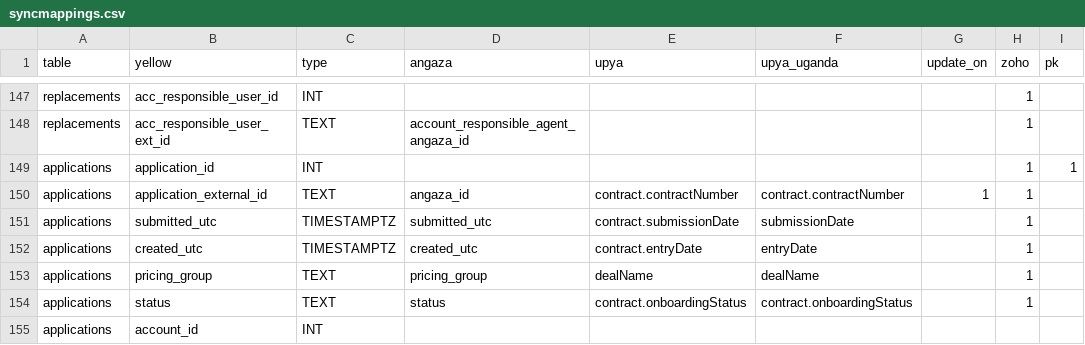
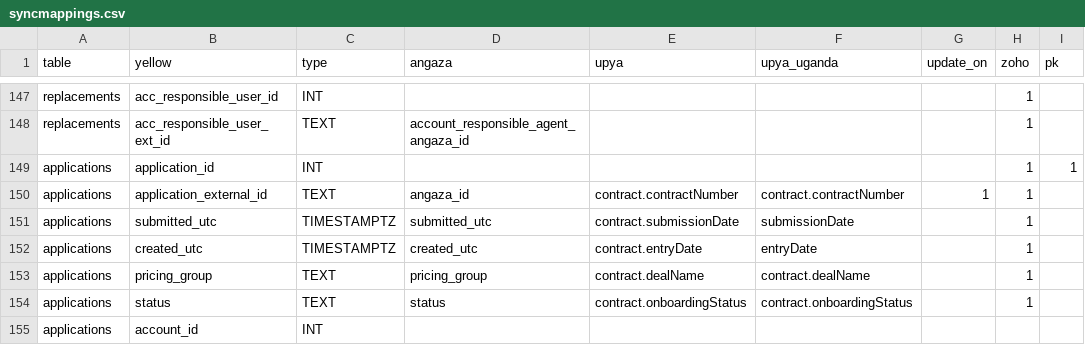
Before and after one commit to yellow-solar/sync, a CSV file: syncmappings.csv, drawn as a sheet; only a part is shown, gaps mark what is left out; the diff names each change by its address in the sheet, - before the commit and + after, or states it on an @@ line.

```diff
--- a/syncmappings.csv
+++ b/syncmappings.csv
-E153 (upya): dealName
+E153 (upya): contract.dealName
-F153 (upya_uganda): dealName
+F153 (upya_uganda): contract.dealName
```
Also changed, not shown: 1 other file.
